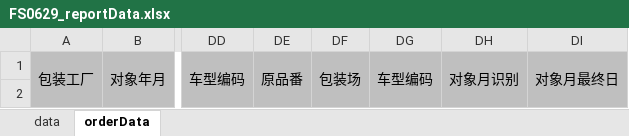
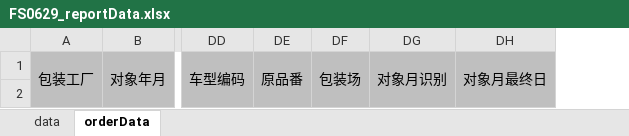
Before and after one commit to wangfang2021/bomescproject, an Excel workbook: SPPSApi/Doc/Template/FS0629_reportData.xlsx, sheet orderData, drawn as a sheet; only a part is shown, gaps mark what is left out; values as stored, in another font and other column widths than the file's, no borders; the diff names each change by its address in the sheet, - before the commit and + after, or states it on an @@ line.

```diff
--- a/SPPSApi/Doc/Template/FS0629_reportData.xlsx (sheet orderData)
+++ b/SPPSApi/Doc/Template/FS0629_reportData.xlsx (sheet orderData)
-column DG, row 1: 车型编码
```
Also changed, not shown: SPPSApi/Doc/Template/FS0618_Export.xlsx, 7 other files.
